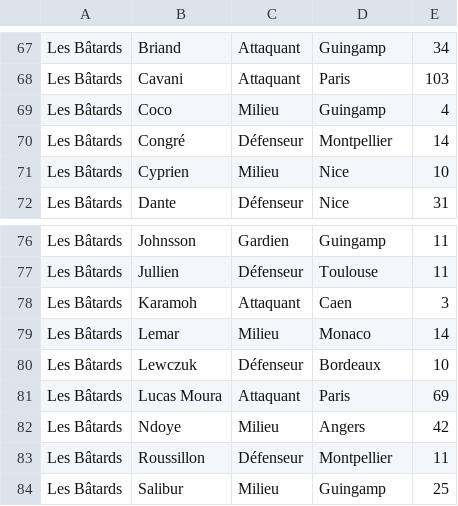
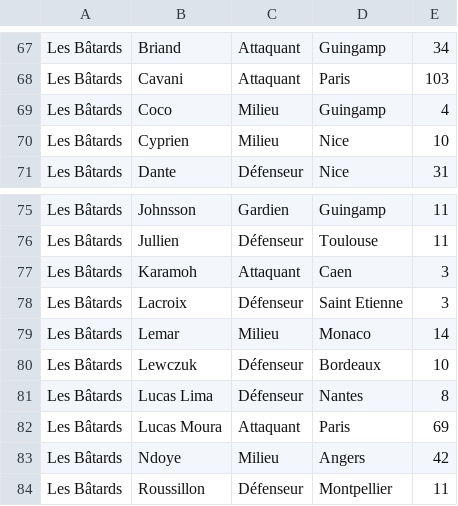
Before and after one commit to hdurix/mpg, a CSV file: mpg-fr.csv, drawn as a sheet; only a part is shown, gaps mark what is left out; the shorter side is filled out with more unchanged rows.

Commit message:
automatical commit

```diff
--- a/mpg-fr.csv
+++ b/mpg-fr.csv
@@ -69,3 +69,2 @@ Les Bâtards;Cavani;Attaquant;Paris;103
 Les Bâtards;Coco;Milieu;Guingamp;4
-Les Bâtards;Congré;Défenseur;Montpellier;14
 Les Bâtards;Cyprien;Milieu;Nice;10
@@ -78,4 +77,6 @@ Les Bâtards;Jullien;Défenseur;Toulouse;11
 Les Bâtards;Karamoh;Attaquant;Caen;3
+Les Bâtards;Lacroix;Défenseur;Saint Etienne;3
 Les Bâtards;Lemar;Milieu;Monaco;14
 Les Bâtards;Lewczuk;Défenseur;Bordeaux;10
+Les Bâtards;Lucas Lima;Défenseur;Nantes;8
 Les Bâtards;Lucas Moura;Attaquant;Paris;69
```
